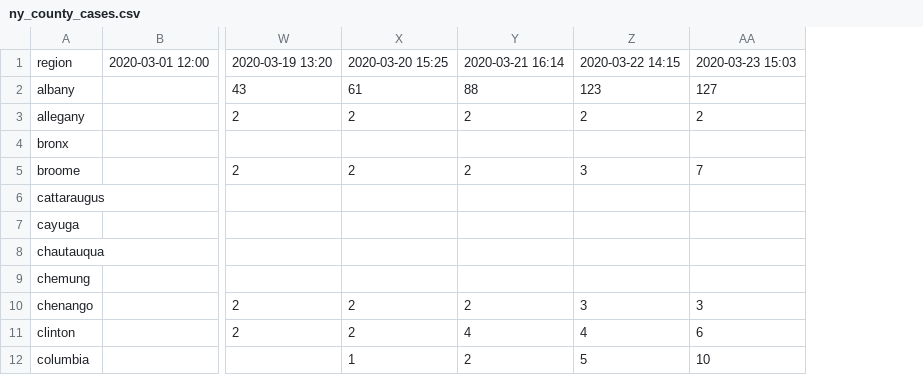
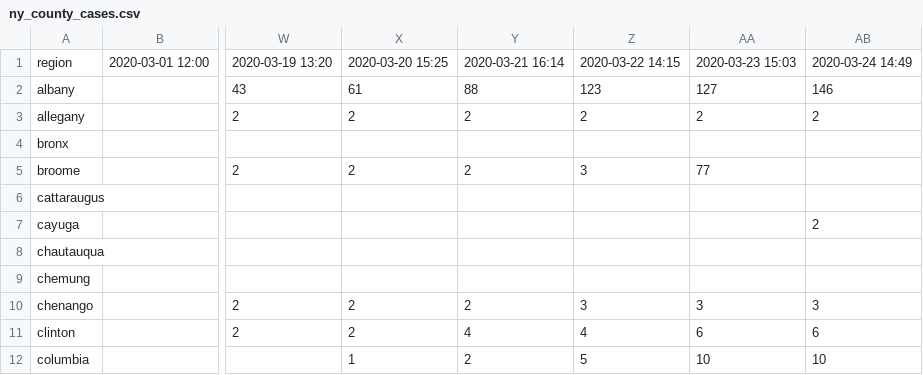
Before and after one commit to joeguinness/covid19data, a CSV file: ny_county_cases.csv, drawn as a sheet; only a part is shown, gaps mark what is left out; the diff names each change by its address in the sheet, - before the commit and + after, or states it on an @@ line.

Commit message:
updated through 24th

```diff
--- a/ny_county_cases.csv
+++ b/ny_county_cases.csv
+column AB, rows 1-12: 2020-03-24 14:49 | 146 | 2 |  |  |  | 2 |  |  | 3 | 6 | 10
-AA5: 7
+AA5: 77
```
